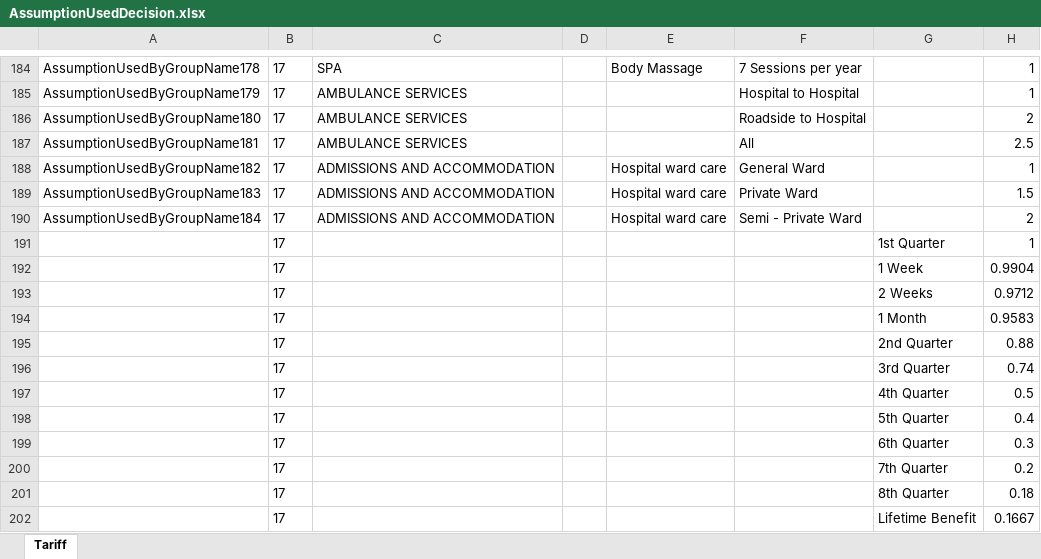
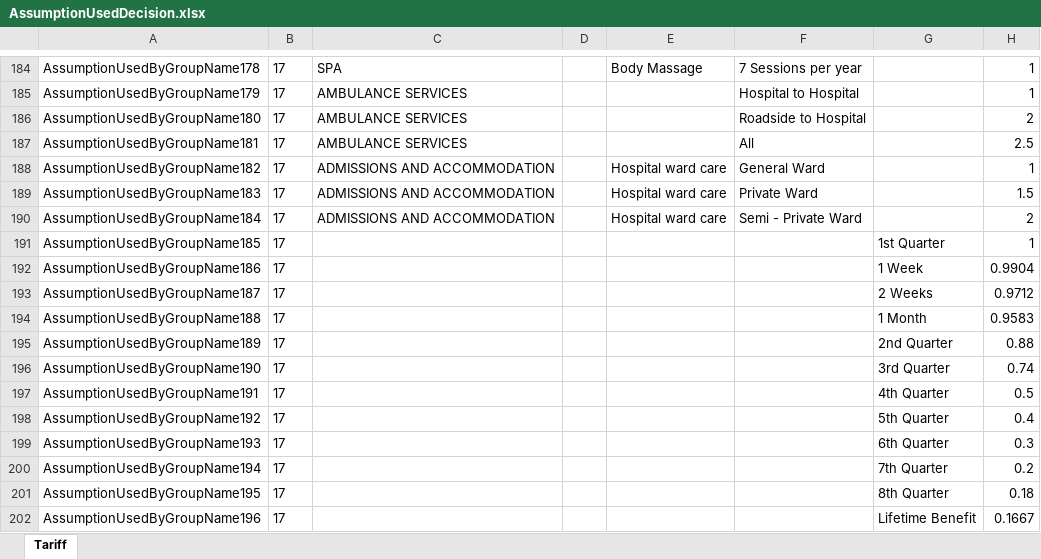
Before and after one commit to Satadl/drools-price-model, an Excel workbook: src/main/resources/com/wakandaspace/drools_price_model/AssumptionUsedDecision.xlsx, sheet Tariff, drawn as a sheet; only a part is shown, gaps mark what is left out; values as stored, in another font and other column widths than the file's, no borders; the diff names each change by its address in the sheet, - before the commit and + after, or states it on an @@ line.

Commit message:
Uploaded 06-May-2021 15:40:30 {/src/main/resources/com/wakandaspace/drools_price_model/AssumptionUsedDecision.xlsx}

```diff
--- a/src/main/resources/com/wakandaspace/drools_price_model/AssumptionUsedDecision.xlsx (sheet Tariff)
+++ b/src/main/resources/com/wakandaspace/drools_price_model/AssumptionUsedDecision.xlsx (sheet Tariff)
-A191: (empty)
+A191: AssumptionUsedByGroupName185
-A192: (empty)
+A192: AssumptionUsedByGroupName186
-A193: (empty)
+A193: AssumptionUsedByGroupName187
-A194: (empty)
+A194: AssumptionUsedByGroupName188
-A195: (empty)
+A195: AssumptionUsedByGroupName189
-A196: (empty)
+A196: AssumptionUsedByGroupName190
-A197: (empty)
+A197: AssumptionUsedByGroupName191
-A198: (empty)
+A198: AssumptionUsedByGroupName192
-A199: (empty)
+A199: AssumptionUsedByGroupName193
-A200: (empty)
+A200: AssumptionUsedByGroupName194
-A201: (empty)
+A201: AssumptionUsedByGroupName195
-A202: (empty)
+A202: AssumptionUsedByGroupName196
```
